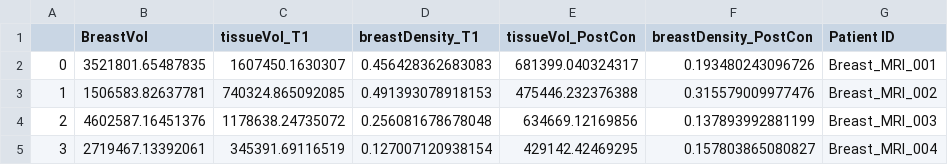
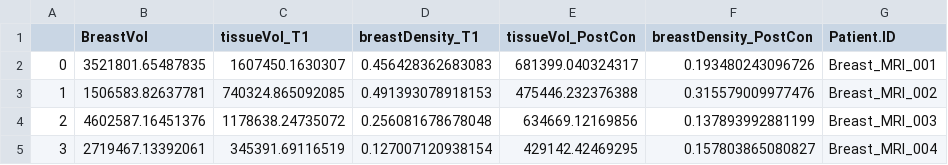
Before and after one commit to BDSI-CDS-2025/imaging-subgroup, a CSV file: data/raw/Breast_and_FGT_Volume_Features.csv, drawn as a sheet; only a part is shown.

```diff
--- a/data/raw/Breast_and_FGT_Volume_Features.csv
+++ b/data/raw/Breast_and_FGT_Volume_Features.csv
@@ -1,2 +1,2 @@
-,BreastVol,tissueVol_T1,breastDensity_T1,tissueVol_PostCon,breastDensity_PostCon,Patient ID
+,BreastVol,tissueVol_T1,breastDensity_T1,tissueVol_PostCon,breastDensity_PostCon,Patient.ID
 0,3521801.65487835,1607450.1630307,0.456428362683083,681399.040324317,0.193480243096726,Breast_MRI_001
```
Also changed, not shown: data/raw/FGT_Enhancement_Variation.csv, data/raw/Tumor_Enhancement.csv, 8 other files.
